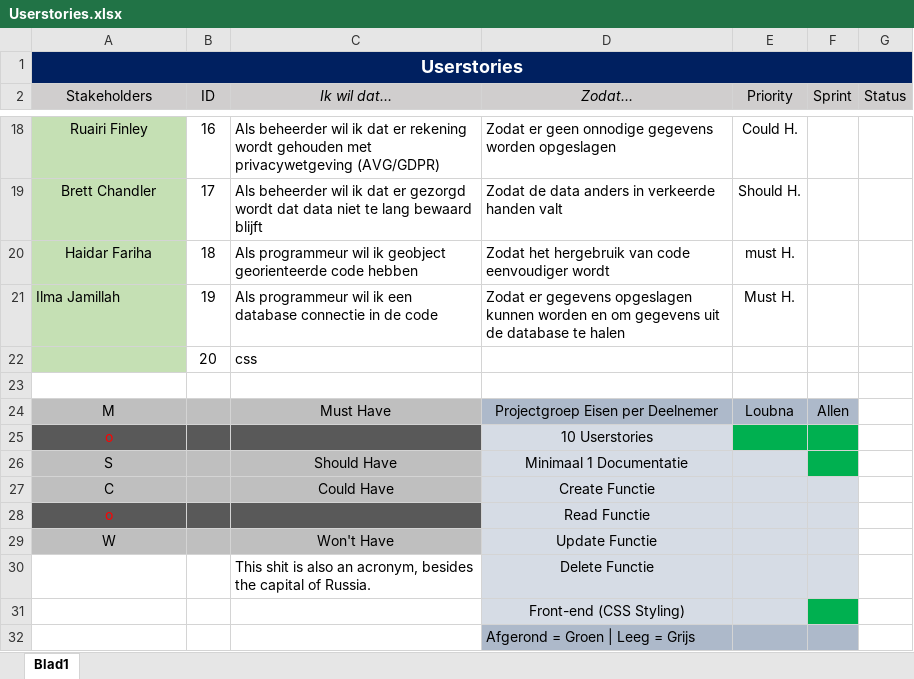
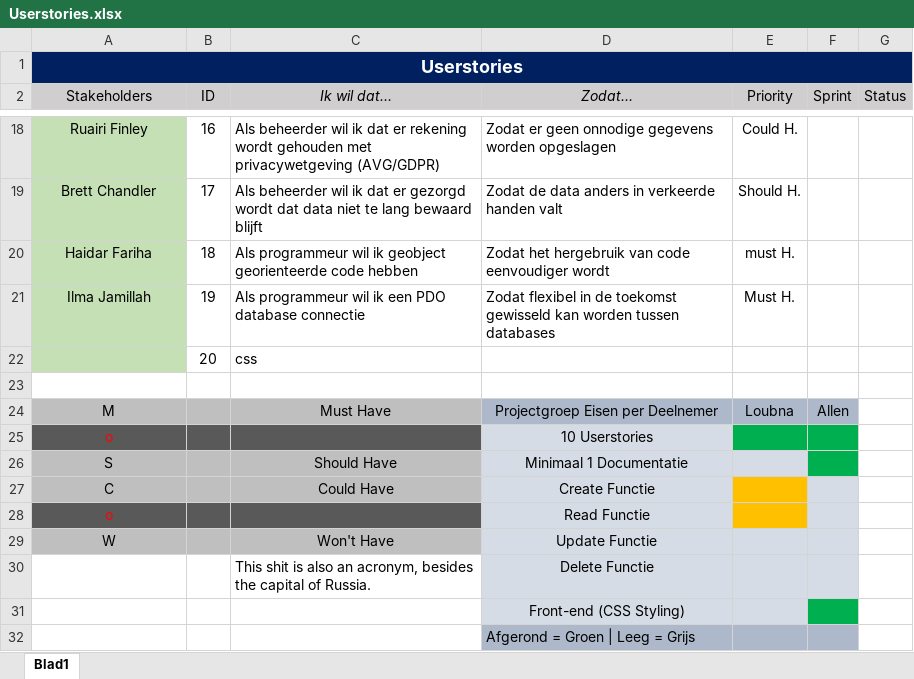
Before and after one commit to Allen16081992/MunicipalC, an Excel workbook: documentation/Userstories.xlsx, sheet Blad1, drawn as a sheet; only a part is shown, gaps mark what is left out; values as stored, in another font and other column widths than the file's, no borders; the diff names each change by its address in the sheet, - before the commit and + after, or states it on an @@ line.

```diff
--- a/documentation/Userstories.xlsx (sheet Blad1)
+++ b/documentation/Userstories.xlsx (sheet Blad1)
-A21 alignment: left
+A21 alignment: center
-C21 (Ik wil dat…): …ik een database connectie in de code
+C21 (Ik wil dat…): …ik een PDO database connectie
-D21 (Zodat…): Zodat er gegevens opgeslagen kunnen worden en om gegevens uit de database te halen
+D21 (Zodat…): Zodat flexibel in de toekomst gewisseld kan worden tussen databases
-E27:E28 fill: #D6DCE5
+E27:E28 fill: #FFC000
```
Also changed, not shown: documentation/MC_Burndown.xlsx, 2 other files.
